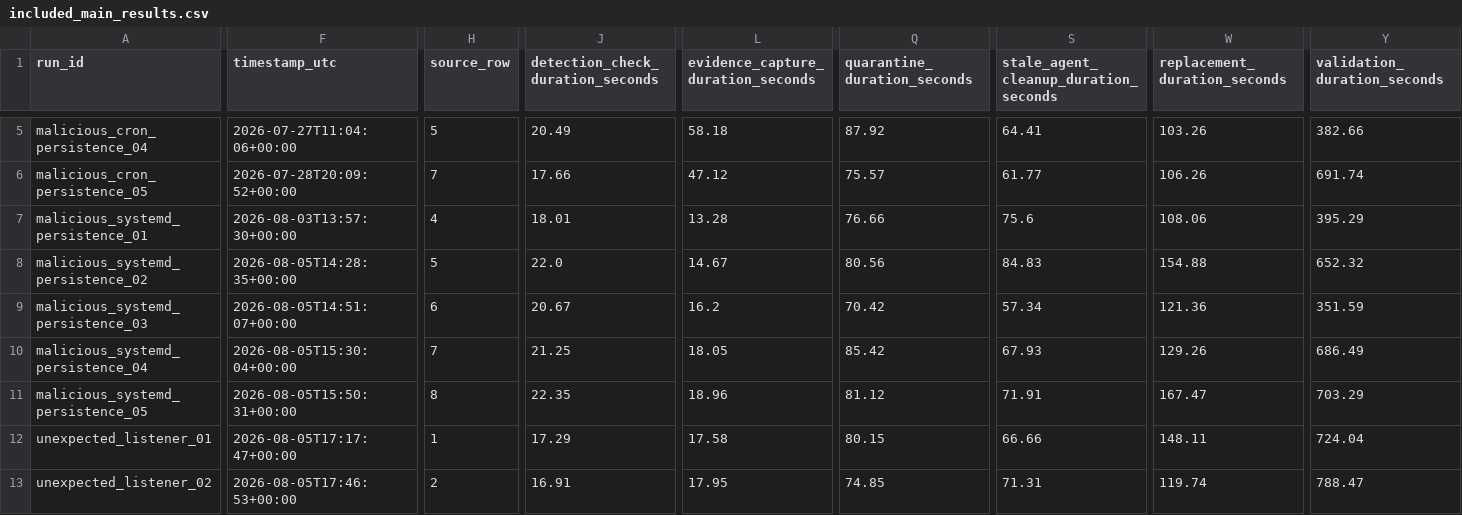
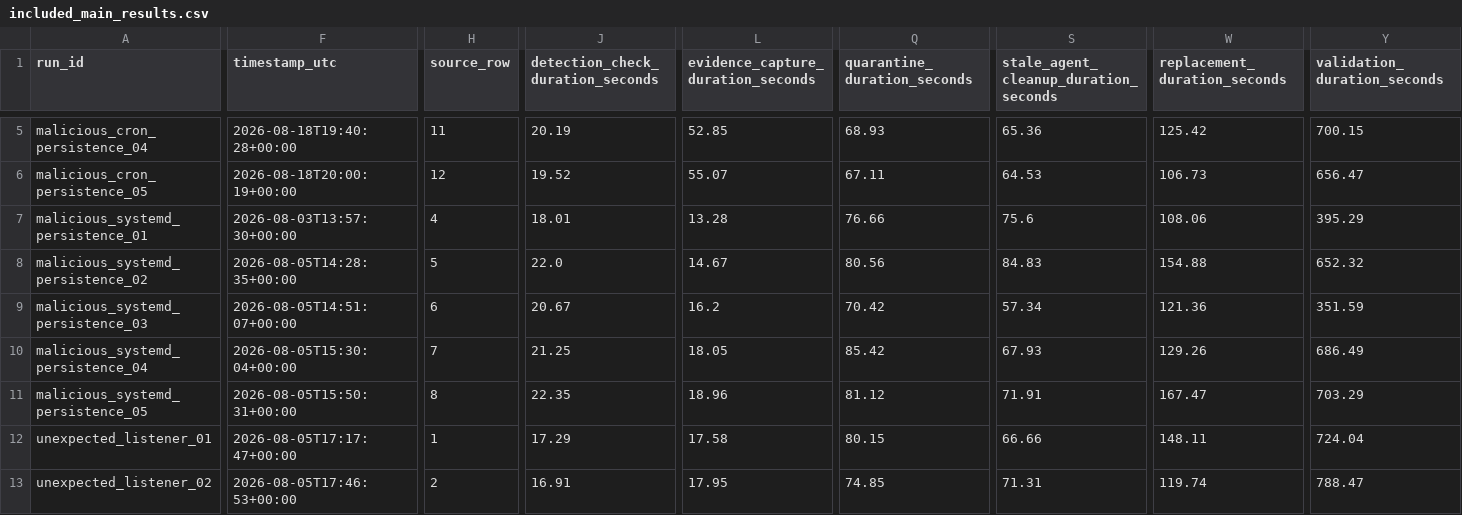
Before and after one commit to NAYMLESS008/iac-self-healing-thesis, a CSV file: results/included_main_results.csv, drawn as a sheet; only a part is shown, gaps mark what is left out; the diff covers the shown part only; the diff names each change by its address in the sheet, - before the commit and + after, or states it on an @@ line.

```diff
--- a/results/included_main_results.csv
+++ b/results/included_main_results.csv
-F5 (timestamp_utc): 2026-07-27T11:04:06+00:00
+F5 (timestamp_utc): 2026-08-18T19:40:28+00:00
-H5 (source_row): 5
+H5 (source_row): 11
-J5 (detection_check_duration_seconds): 20.49
+J5 (detection_check_duration_seconds): 20.19
-L5: 58.18
+L5: 52.85
-Q5 (quarantine_duration_seconds): 87.92
+Q5 (quarantine_duration_seconds): 68.93
-S5: 64.41
+S5: 65.36
-W5 (replacement_duration_seconds): 103.26
+W5 (replacement_duration_seconds): 125.42
-Y5 (validation_duration_seconds): 382.66
+Y5 (validation_duration_seconds): 700.15
-F6 (timestamp_utc): 2026-07-28T20:09:52+00:00
+F6 (timestamp_utc): 2026-08-18T20:00:19+00:00
-H6 (source_row): 7
+H6 (source_row): 12
-J6 (detection_check_duration_seconds): 17.66
+J6 (detection_check_duration_seconds): 19.52
-L6: 47.12
+L6: 55.07
-Q6 (quarantine_duration_seconds): 75.57
+Q6 (quarantine_duration_seconds): 67.11
-S6: 61.77
+S6: 64.53
-W6 (replacement_duration_seconds): 106.26
+W6 (replacement_duration_seconds): 106.73
-Y6 (validation_duration_seconds): 691.74
+Y6 (validation_duration_seconds): 656.47
```
Also changed, not shown: 42 edited cells elsewhere in this file, results/cron_recovery_formal_results.csv, 11 other files.
